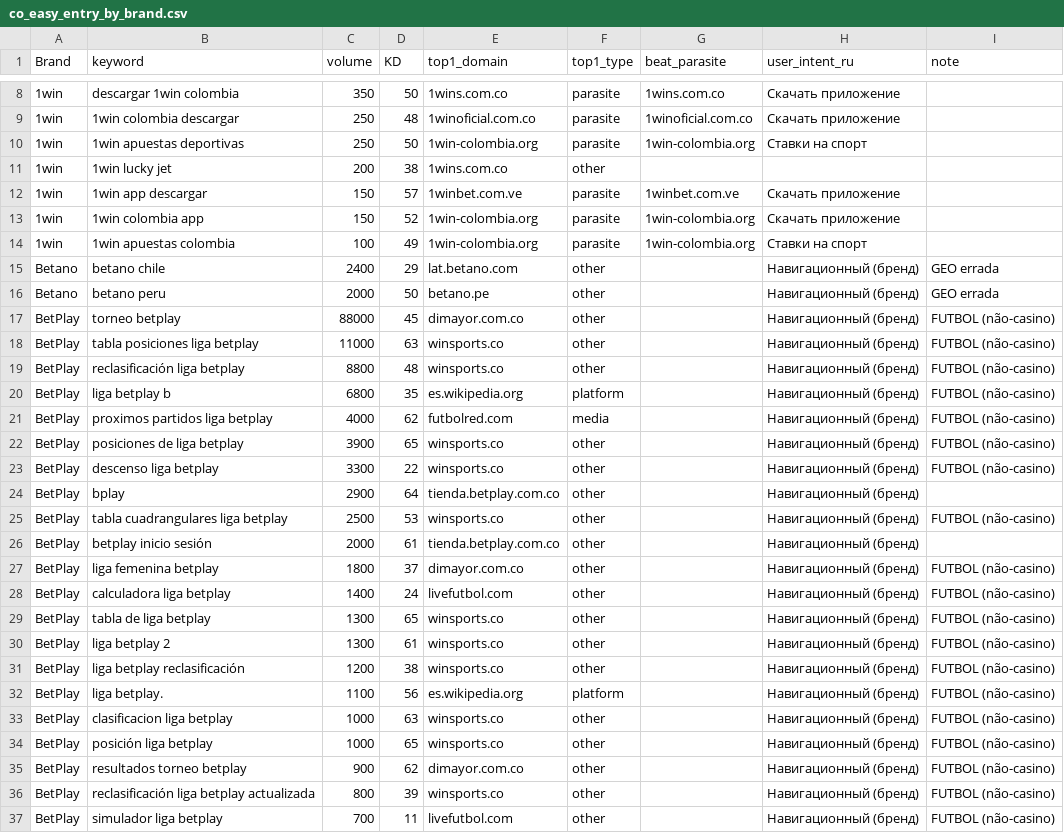
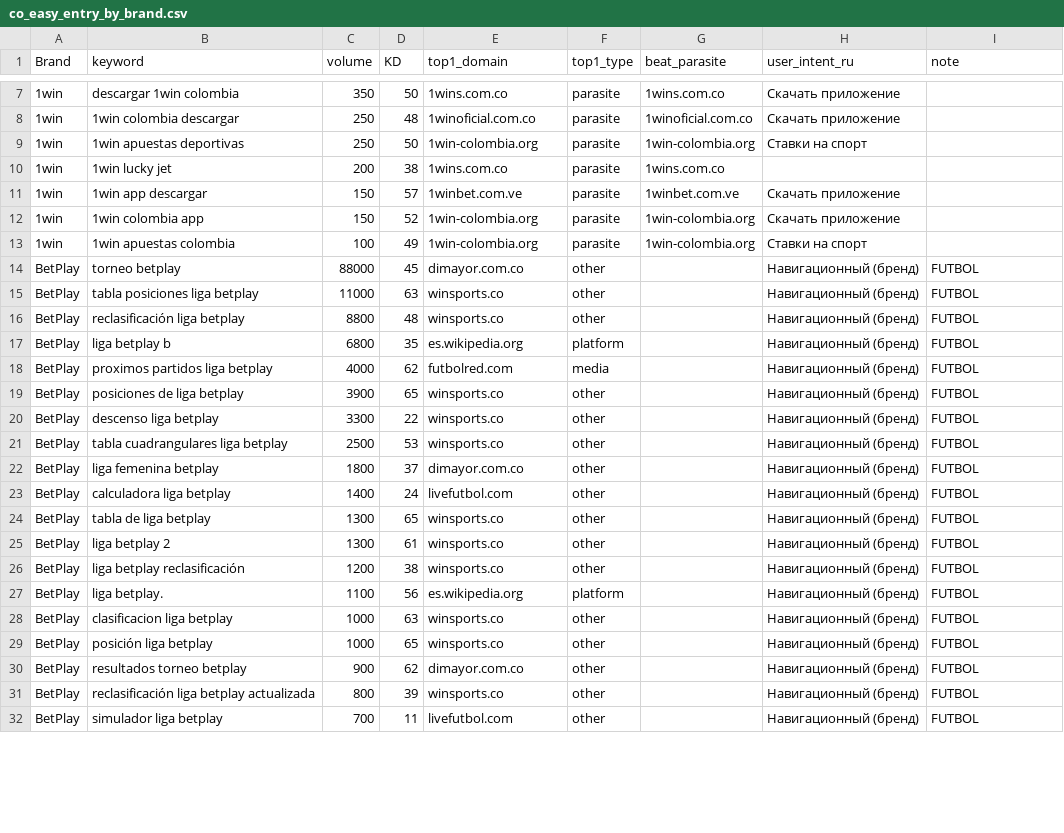
Before and after one commit to Xtrd-txt/asotraff, a CSV file: co_easy_entry_by_brand.csv, drawn as a sheet; only a part is shown, gaps mark what is left out; the diff covers the shown part only.

```diff
--- a/co_easy_entry_by_brand.csv
+++ b/co_easy_entry_by_brand.csv
@@ -10,3 +9,3 @@ Brand,keyword,volume,KD,top1_domain,top1_type,beat_parasite,user_intent_ru,note
 1win,1win apuestas deportivas,250,50,1win-colombia.org,parasite,1win-colombia.org,Ставки на спорт,
-1win,1win lucky jet,200,38,1wins.com.co,other,,,
+1win,1win lucky jet,200,38,1wins.com.co,parasite,1wins.com.co,,
 1win,1win app descargar,150,57,1winbet.com.ve,parasite,1winbet.com.ve,Скачать приложение,
@@ -14,24 +13,20 @@ Brand,keyword,volume,KD,top1_domain,top1_type,beat_parasite,user_intent_ru,note
 1win,1win apuestas colombia,100,49,1win-colombia.org,parasite,1win-colombia.org,Ставки на спорт,
-Betano,betano chile,2400,29,lat.betano.com,other,,Навигационный (бренд),GEO errada
-Betano,betano peru,2000,50,betano.pe,other,,Навигационный (бренд),GEO errada
-BetPlay,torneo betplay,88000,45,dimayor.com.co,other,,Навигационный (бренд),FUTBOL (não-casino)
-BetPlay,tabla posiciones liga betplay,11000,63,winsports.co,other,,Навигационный (бренд),FUTBOL (não-casino)
-BetPlay,reclasificación liga betplay,8800,48,winsports.co,other,,Навигационный (бренд),FUTBOL (não-casino)
-BetPlay,liga betplay b,6800,35,es.wikipedia.org,platform,,Навигационный (бренд),FUTBOL (não-casino)
-BetPlay,proximos partidos liga betplay,4000,62,futbolred.com,media,,Навигационный (бренд),FUTBOL (não-casino)
-BetPlay,posiciones de liga betplay,3900,65,winsports.co,other,,Навигационный (бренд),FUTBOL (não-casino)
-BetPlay,descenso liga betplay,3300,22,winsports.co,other,,Навигационный (бренд),FUTBOL (não-casino)
-BetPlay,bplay,2900,64,tienda.betplay.com.co,other,,Навигационный (бренд),
-BetPlay,tabla cuadrangulares liga betplay,2500,53,winsports.co,other,,Навигационный (бренд),FUTBOL (não-casino)
-BetPlay,betplay inicio sesión,2000,61,tienda.betplay.com.co,other,,Навигационный (бренд),
-BetPlay,liga femenina betplay,1800,37,dimayor.com.co,other,,Навигационный (бренд),FUTBOL (não-casino)
-BetPlay,calculadora liga betplay,1400,24,livefutbol.com,other,,Навигационный (бренд),FUTBOL (não-casino)
-BetPlay,tabla de liga betplay,1300,65,winsports.co,other,,Навигационный (бренд),FUTBOL (não-casino)
-BetPlay,liga betplay 2,1300,61,winsports.co,other,,Навигационный (бренд),FUTBOL (não-casino)
-BetPlay,liga betplay reclasificación,1200,38,winsports.co,other,,Навигационный (бренд),FUTBOL (não-casino)
-BetPlay,liga betplay.,1100,56,es.wikipedia.org,platform,,Навигационный (бренд),FUTBOL (não-casino)
-BetPlay,clasificacion liga betplay,1000,63,winsports.co,other,,Навигационный (бренд),FUTBOL (não-casino)
-BetPlay,posición liga betplay,1000,65,winsports.co,other,,Навигационный (бренд),FUTBOL (não-casino)
-BetPlay,resultados torneo betplay,900,62,dimayor.com.co,other,,Навигационный (бренд),FUTBOL (não-casino)
-BetPlay,reclasificación liga betplay actualizada,800,39,winsports.co,other,,Навигационный (бренд),FUTBOL (não-casino)
-BetPlay,simulador liga betplay,700,11,livefutbol.com,other,,Навигационный (бренд),FUTBOL (não-casino)
+BetPlay,torneo betplay,88000,45,dimayor.com.co,other,,Навигационный (бренд),FUTBOL
+BetPlay,tabla posiciones liga betplay,11000,63,winsports.co,other,,Навигационный (бренд),FUTBOL
+BetPlay,reclasificación liga betplay,8800,48,winsports.co,other,,Навигационный (бренд),FUTBOL
+BetPlay,liga betplay b,6800,35,es.wikipedia.org,platform,,Навигационный (бренд),FUTBOL
+BetPlay,proximos partidos liga betplay,4000,62,futbolred.com,media,,Навигационный (бренд),FUTBOL
+BetPlay,posiciones de liga betplay,3900,65,winsports.co,other,,Навигационный (бренд),FUTBOL
+BetPlay,descenso liga betplay,3300,22,winsports.co,other,,Навигационный (бренд),FUTBOL
+BetPlay,tabla cuadrangulares liga betplay,2500,53,winsports.co,other,,Навигационный (бренд),FUTBOL
+BetPlay,liga femenina betplay,1800,37,dimayor.com.co,other,,Навигационный (бренд),FUTBOL
+BetPlay,calculadora liga betplay,1400,24,livefutbol.com,other,,Навигационный (бренд),FUTBOL
+BetPlay,tabla de liga betplay,1300,65,winsports.co,other,,Навигационный (бренд),FUTBOL
+BetPlay,liga betplay 2,1300,61,winsports.co,other,,Навигационный (бренд),FUTBOL
+BetPlay,liga betplay reclasificación,1200,38,winsports.co,other,,Навигационный (бренд),FUTBOL
+BetPlay,liga betplay.,1100,56,es.wikipedia.org,platform,,Навигационный (бренд),FUTBOL
+BetPlay,clasificacion liga betplay,1000,63,winsports.co,other,,Навигационный (бренд),FUTBOL
+BetPlay,posición liga betplay,1000,65,winsports.co,other,,Навигационный (бренд),FUTBOL
+BetPlay,resultados torneo betplay,900,62,dimayor.com.co,other,,Навигационный (бренд),FUTBOL
+BetPlay,reclasificación liga betplay actualizada,800,39,winsports.co,other,,Навигационный (бренд),FUTBOL
+BetPlay,simulador liga betplay,700,11,livefutbol.com,other,,Навигационный (бренд),FUTBOL
```
Also changed, not shown: 6 removed rows and 16 edited cells elsewhere in this file, co_easy_entry_keywords.csv, 1 other file.
